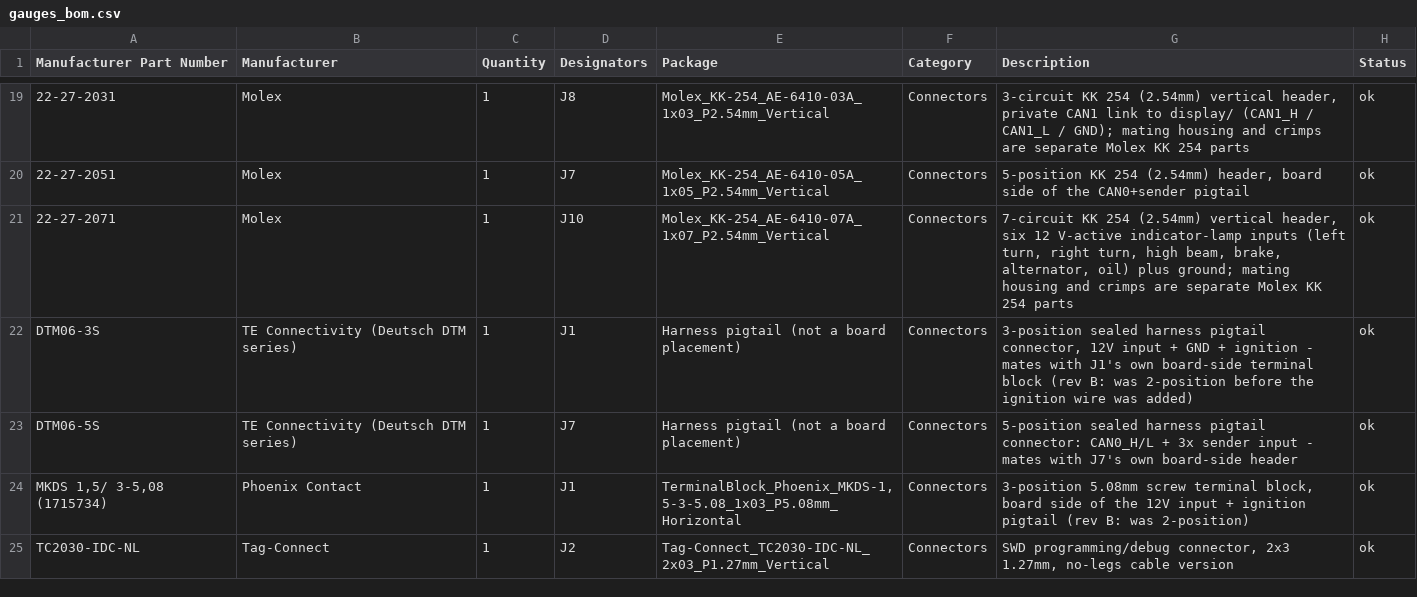
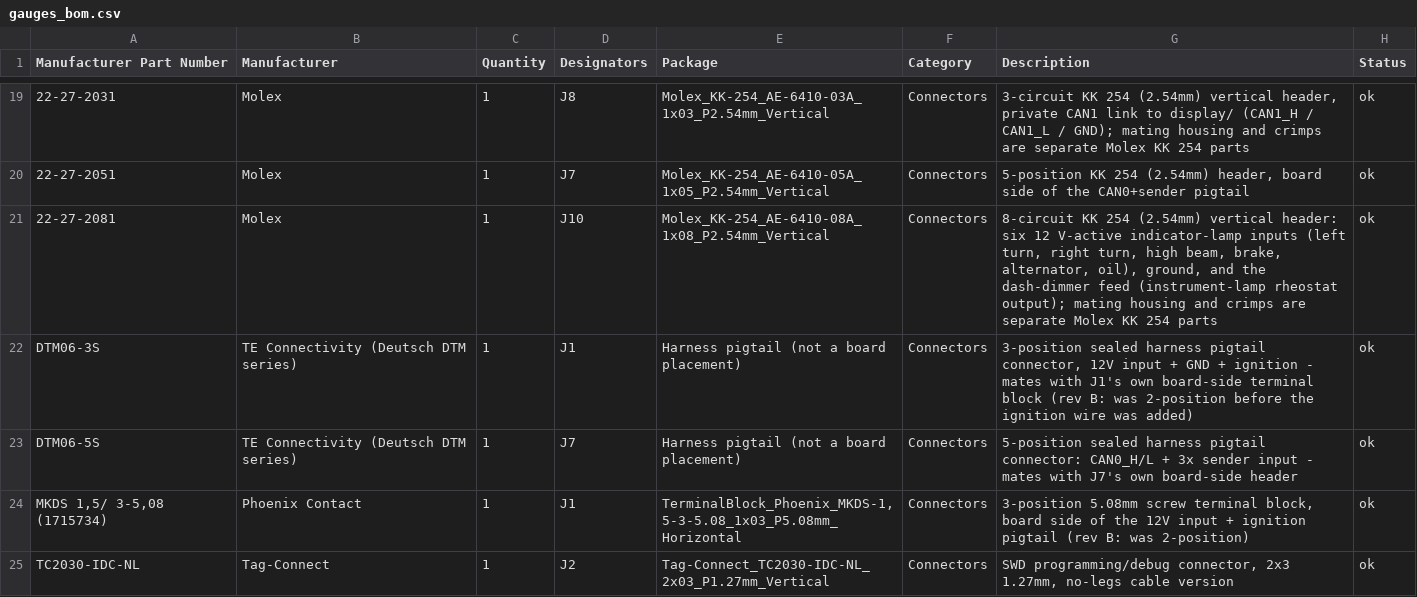
Before and after one commit to jessiepullaro414/Cluster, a CSV file: fab/gauges/gauges_bom.csv, drawn as a sheet; only a part is shown, gaps mark what is left out; the diff covers the shown part only; the diff names each change by its address in the sheet, - before the commit and + after, or states it on an @@ line.

```diff
--- a/fab/gauges/gauges_bom.csv
+++ b/fab/gauges/gauges_bom.csv
-A21 (Manufacturer Part Number): 22-27-2071
+A21 (Manufacturer Part Number): 22-27-2081
-E21 (Package): Molex_KK-254_AE-6410-07A_1x07_P2.54mm_Vertical
+E21 (Package): Molex_KK-254_AE-6410-08A_1x08_P2.54mm_Vertical
-G21 (Description): 7-circuit KK 254 (2.54mm) vertical header, six 12 V-active indicator-lamp inputs (left turn, right turn, high beam, brake, alternator, oil) plus ground; mating housing…
+G21 (Description): 8-circuit KK 254 (2.54mm) vertical header: six 12 V-active indicator-lamp inputs (left turn, right turn, high beam, brake, alternator, oil), ground, and the dash-dimmer feed (instrument-lamp rheostat output); mating housing…
```
Also changed, not shown: 2 added rows, 1 moved row and 4 edited cells elsewhere in this file, fab/combined_bom.csv, fab/gauges/gauges_pos.csv, 15 other files.
